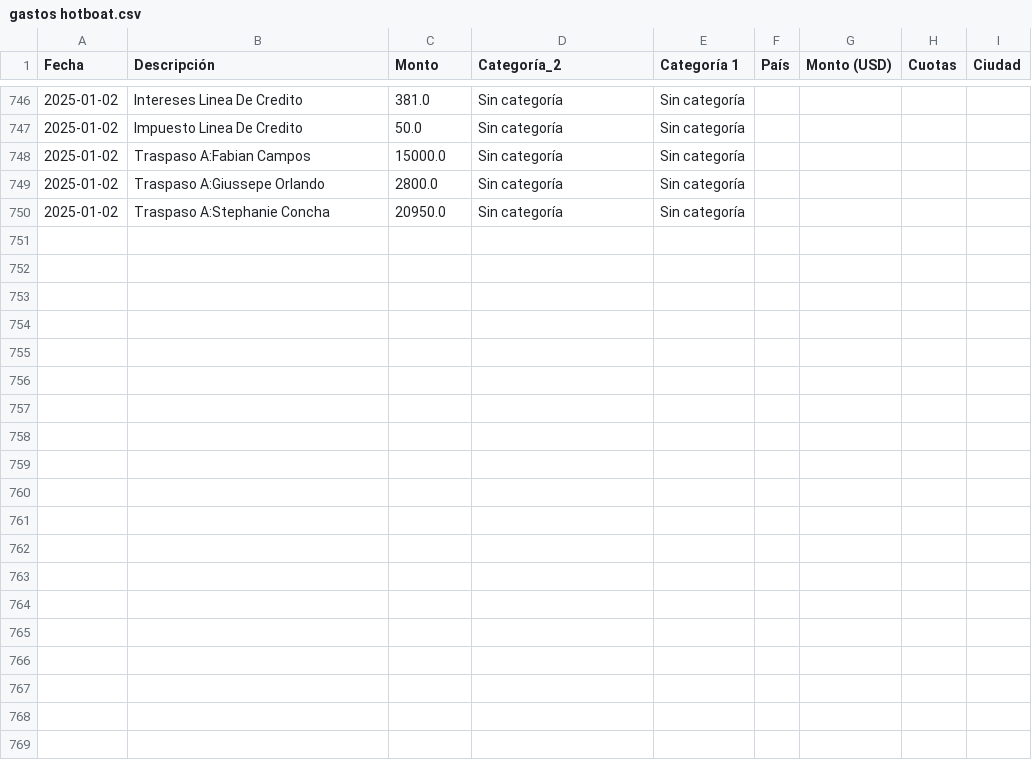
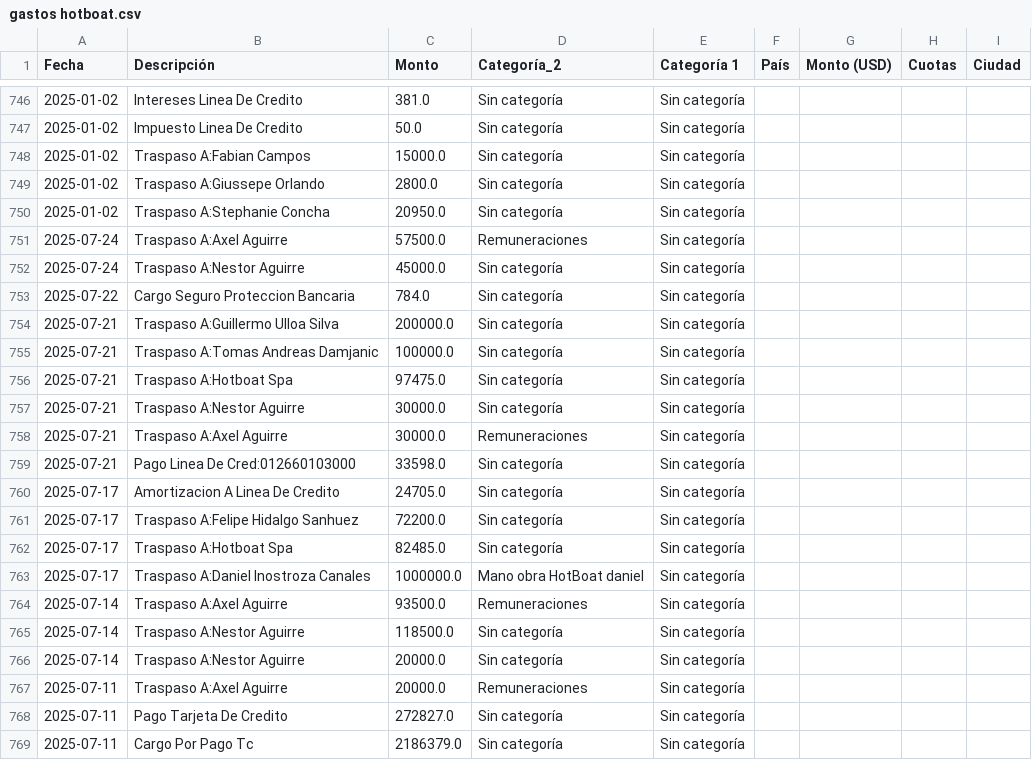
Before and after one commit to hotboat123/hotboat-dashboard, a CSV file: archivos_output/gastos hotboat.csv, drawn as a sheet; only a part is shown, gaps mark what is left out; the diff covers the shown part only.

```diff
--- a/archivos_output/gastos hotboat.csv
+++ b/archivos_output/gastos hotboat.csv
@@ -750 +750,20 @@ Fecha,Descripción,Monto,Categoría_2,Categoría 1,País,Monto (USD),Cuotas,Ciud
 2025-01-02,Traspaso A:Stephanie Concha,20950.0,Sin categoría,Sin categoría,,,,
+2025-07-24,Traspaso A:Axel Aguirre,57500.0,Remuneraciones,Sin categoría,,,,
+2025-07-24,Traspaso A:Nestor Aguirre,45000.0,Sin categoría,Sin categoría,,,,
+2025-07-22,Cargo Seguro Proteccion Bancaria,784.0,Sin categoría,Sin categoría,,,,
+2025-07-21,Traspaso A:Guillermo Ulloa Silva,200000.0,Sin categoría,Sin categoría,,,,
+2025-07-21,Traspaso A:Tomas Andreas Damjanic,100000.0,Sin categoría,Sin categoría,,,,
+2025-07-21,Traspaso A:Hotboat Spa,97475.0,Sin categoría,Sin categoría,,,,
+2025-07-21,Traspaso A:Nestor Aguirre,30000.0,Sin categoría,Sin categoría,,,,
+2025-07-21,Traspaso A:Axel Aguirre,30000.0,Remuneraciones,Sin categoría,,,,
+2025-07-21,Pago Linea De Cred:012660103000,33598.0,Sin categoría,Sin categoría,,,,
+2025-07-17,Amortizacion A Linea De Credito,24705.0,Sin categoría,Sin categoría,,,,
+2025-07-17,Traspaso A:Felipe Hidalgo Sanhuez,72200.0,Sin categoría,Sin categoría,,,,
+2025-07-17,Traspaso A:Hotboat Spa,82485.0,Sin categoría,Sin categoría,,,,
+2025-07-17,Traspaso A:Daniel Inostroza Canales,1000000.0,Mano obra HotBoat daniel,Sin categoría,,,,
+2025-07-14,Traspaso A:Axel Aguirre,93500.0,Remuneraciones,Sin categoría,,,,
+2025-07-14,Traspaso A:Nestor Aguirre,118500.0,Sin categoría,Sin categoría,,,,
+2025-07-14,Traspaso A:Nestor Aguirre,20000.0,Sin categoría,Sin categoría,,,,
+2025-07-11,Traspaso A:Axel Aguirre,20000.0,Remuneraciones,Sin categoría,,,,
+2025-07-11,Pago Tarjeta De Credito,272827.0,Sin categoría,Sin categoría,,,,
+2025-07-11,Cargo Por Pago Tc,2186379.0,Sin categoría,Sin categoría,,,,
```
Also changed, not shown: 15 added rows elsewhere in this file, archivos_output/abonos hotboat.csv, 2 other files.
